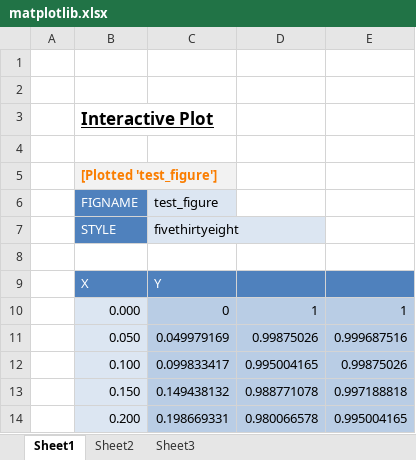
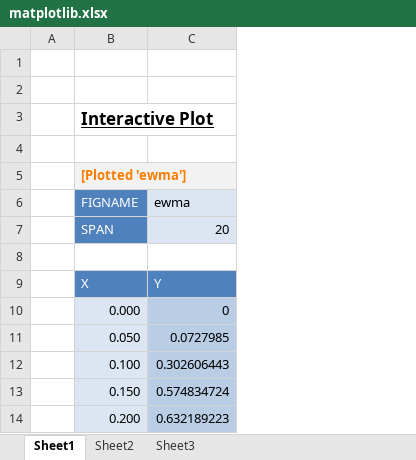
Before and after one commit to pyxll/pyxll-examples, an Excel workbook: matplotlib/matplotlib.xlsx, sheet Sheet1, drawn as a sheet; only a part is shown; values as stored, in another font and other column widths than the file's, no borders; removed rows and columns are numbered as before the commit, all else as after; the diff names each change by its address in the sheet, - before the commit and + after, or states it on an @@ line.

Commit message:
update matplotlib code from blog

```diff
--- a/matplotlib/matplotlib.xlsx (sheet Sheet1)
+++ b/matplotlib/matplotlib.xlsx (sheet Sheet1)
-column C (test_figure), rows 7-14: fivethirtyeight |  | Y | 0 | 0.049979169 | 0.099833417 | 0.149438132 | 0.198669331
-column D, rows 10-14: 1 | 0.99875026 | 0.995004165 | 0.988771078 | 0.980066578
-column E, rows 10-14: 1 | 0.999687516 | 0.99875026 | 0.997188818 | 0.995004165
+column C (ewma), rows 7-14: 20 |  | Y | 0 | 0.0727985 | 0.302606443 | 0.574834724 | 0.632189223
-B5 (FIGNAME): [Plotted 'test_figure']
+B5 (FIGNAME): [Plotted 'ewma']
-B7 (FIGNAME): STYLE
+B7 (FIGNAME): SPAN
```
Also changed, not shown: 1 other file.
